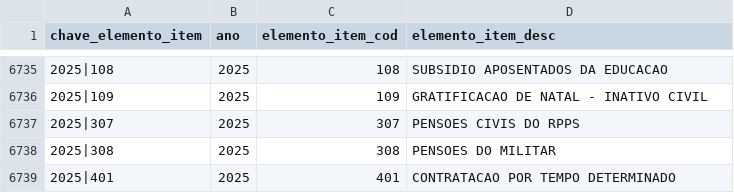
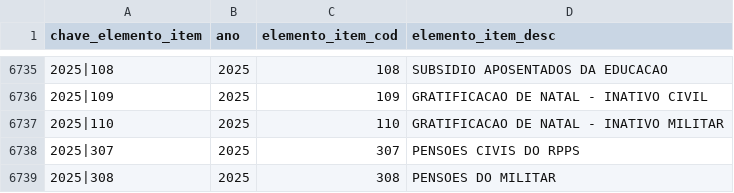
Before and after one commit to splor-mg/dados-aux-classificadores, a CSV file: data/elemento_item.csv, drawn as a sheet; only a part is shown, gaps mark what is left out; the shorter side is filled out with more unchanged rows; the diff names each change by its address in the sheet, - before the commit and + after, or states it on an @@ line.

```diff
--- a/data/elemento_item.csv
+++ b/data/elemento_item.csv
+row 6737: 2025|110 | 2025 | 110 | GRATIFICACAO DE NATAL - INATIVO MILITAR
```
Also changed, not shown: data-raw/elemento_item_current.csv, 1 other file.
